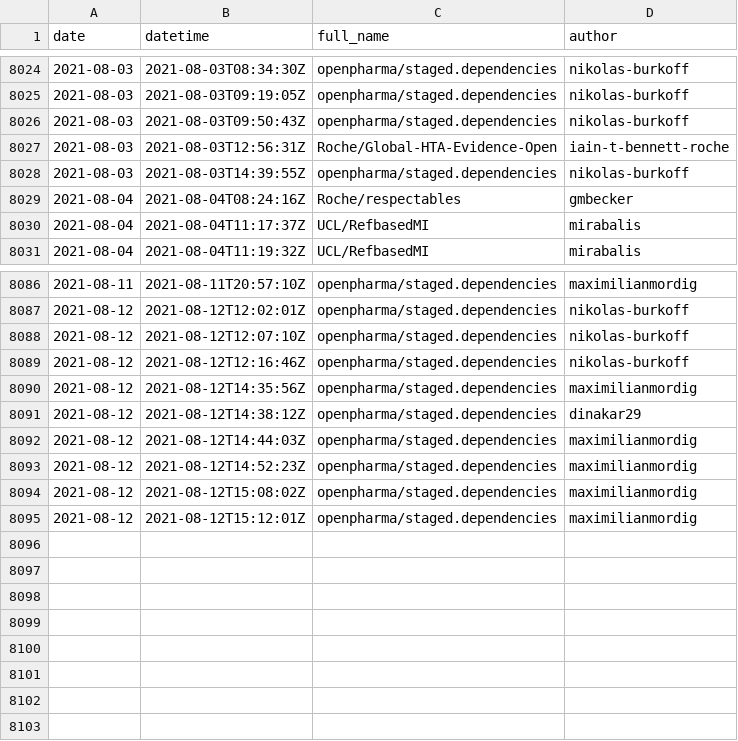
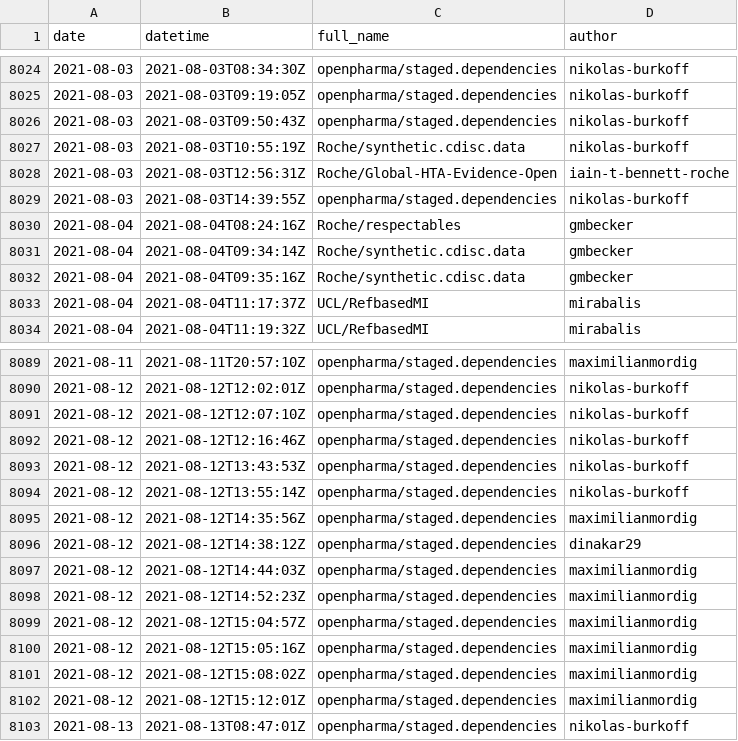
Before and after one commit to openpharma/openpharma_log, a CSV file: all-commits/data.csv, drawn as a sheet; only a part is shown, gaps mark what is left out; the diff names each change by its address in the sheet, - before the commit and + after, or states it on an @@ line.

Commit message:
update all-commits

```diff
--- a/all-commits/data.csv
+++ b/all-commits/data.csv
+row 8027: 2021-08-03 | 2021-08-03T10:55:19Z | Roche/synthetic.cdisc.data | nikolas-burkoff
+row 8031: 2021-08-04 | 2021-08-04T09:34:14Z | Roche/synthetic.cdisc.data | gmbecker
+row 8032: 2021-08-04 | 2021-08-04T09:35:16Z | Roche/synthetic.cdisc.data | gmbecker
+row 8093: 2021-08-12 | 2021-08-12T13:43:53Z | openpharma/staged.dependencies | nikolas-burkoff
+row 8094: 2021-08-12 | 2021-08-12T13:55:14Z | openpharma/staged.dependencies | nikolas-burkoff
+row 8099: 2021-08-12 | 2021-08-12T15:04:57Z | openpharma/staged.dependencies | maximilianmordig
+row 8100: 2021-08-12 | 2021-08-12T15:05:16Z | openpharma/staged.dependencies | maximilianmordig
+row 8103: 2021-08-13 | 2021-08-13T08:47:01Z | openpharma/staged.dependencies | nikolas-burkoff
```
Also changed, not shown: 3 other files.
